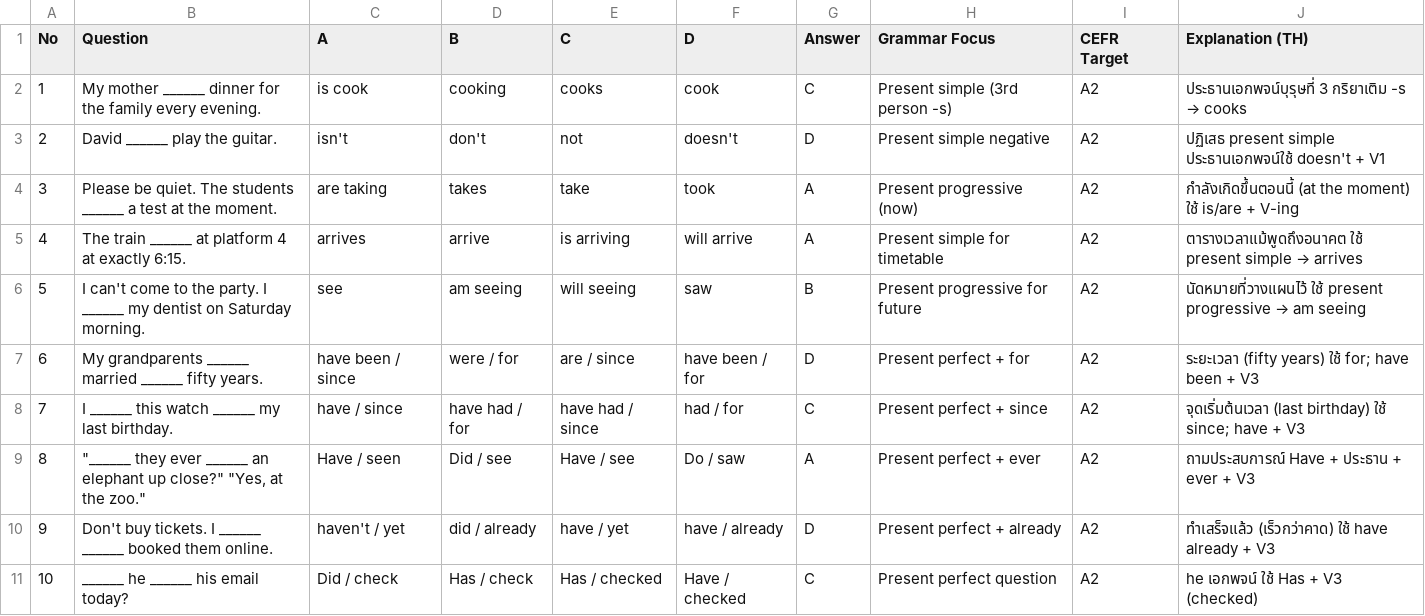
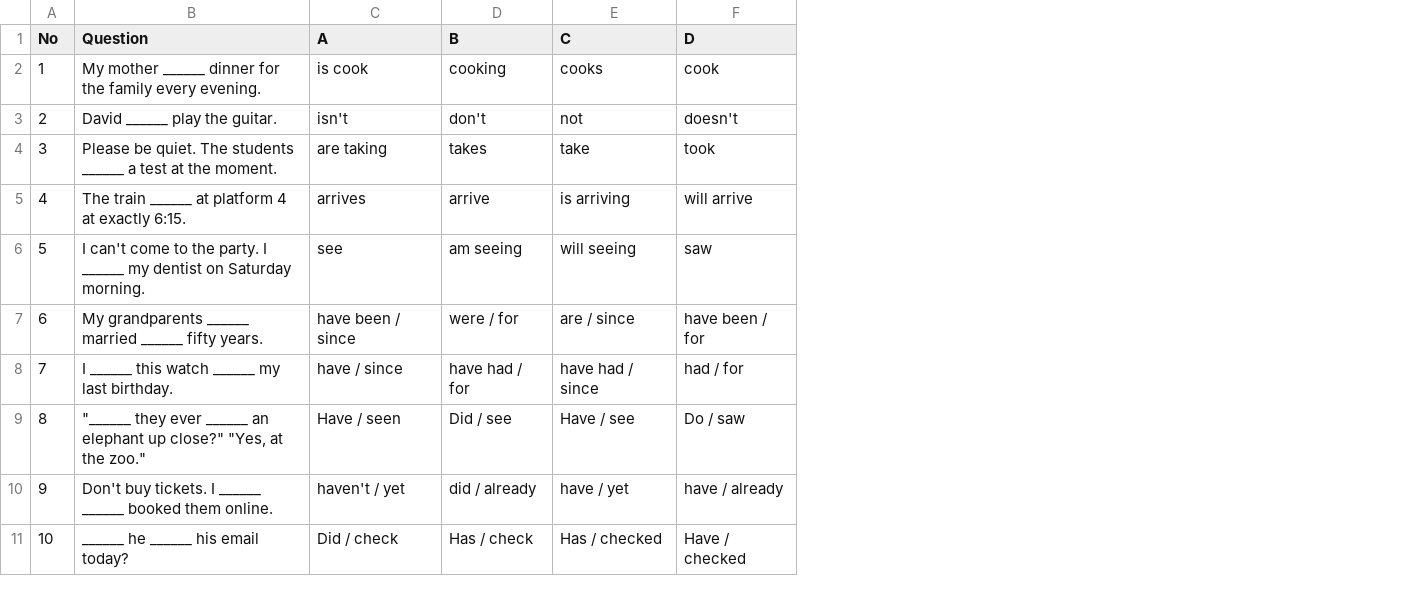
Before and after one commit to suttipong-to/cefr-exam, a CSV file: data/questions_set3.csv, drawn as a sheet; only a part is shown; the diff names each change by its address in the sheet, - before the commit and + after, or states it on an @@ line.

```diff
--- a/data/questions_set3.csv
+++ b/data/questions_set3.csv
-column G (Answer), rows 2-11: C | D | A | A | B | D | C | A | D | C
-column H (Grammar Focus), rows 2-11: Present simple (3rd person -s) | Present simple negative | Present progressive (now) | Present simple for timetable | Present progressive for future | Present perfect + for | Present perfect + since | Present perfect + ever | Present perfect + already | Present perfect question
-column I (CEFR Target), rows 2-11: all A2
-column J (Explanation (TH)), rows 2-11: ประธานเอกพจน์บุรุษที่ 3 กริยาเติม -s → cooks | ปฏิเสธ present simple ประธานเอกพจน์ใช้ doesn't + V1 | กำลังเกิดขึ้นตอนนี้ (at the moment) ใช้ is/are + V-ing | ตารางเวลาแม้พูดถึงอนาคต ใช้ present simple → arrives | นัดหมายที่วางแผนไว้ ใช้ present progressive → am seeing | ระยะเวลา (fifty years) ใช้ for; have been + V3 | จุดเริ่มต้นเวลา (last birthday) ใช้ since; have + V3 | ถามประสบการณ์ Have + ประธาน + ever + V3 | ทำเสร็จแล้ว (เร็วกว่าคาด) ใช้ have already + V3 | he เอกพจน์ ใช้ Has + V3 (checked)
```
Also changed, not shown: 5 other files.
